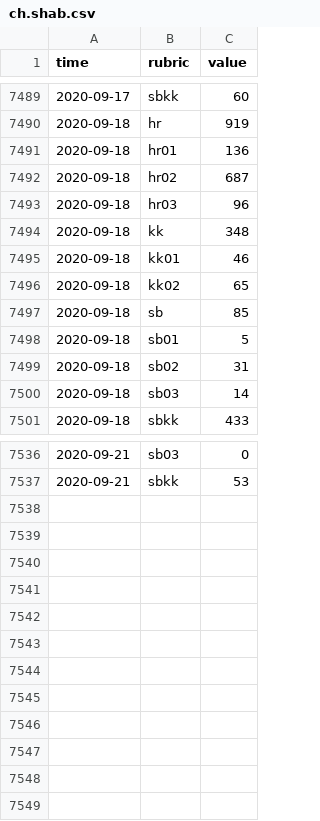
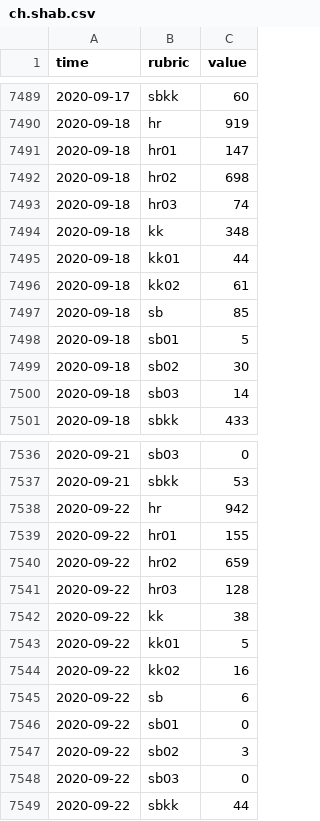
Before and after one commit to KOF-ch/economic-monitoring, a CSV file: data/ch.shab.csv, drawn as a sheet; only a part is shown, gaps mark what is left out; the diff covers the shown part only.

```diff
--- a/data/ch.shab.csv
+++ b/data/ch.shab.csv
@@ -7490,11 +7490,11 @@ time,rubric,value
 2020-09-18,hr,919
-2020-09-18,hr01,136
-2020-09-18,hr02,687
-2020-09-18,hr03,96
+2020-09-18,hr01,147
+2020-09-18,hr02,698
+2020-09-18,hr03,74
 2020-09-18,kk,348
-2020-09-18,kk01,46
-2020-09-18,kk02,65
+2020-09-18,kk01,44
+2020-09-18,kk02,61
 2020-09-18,sb,85
 2020-09-18,sb01,5
-2020-09-18,sb02,31
+2020-09-18,sb02,30
 2020-09-18,sb03,14
@@ -7537 +7537,13 @@ time,rubric,value
 2020-09-21,sbkk,53
+2020-09-22,hr,942
+2020-09-22,hr01,155
+2020-09-22,hr02,659
+2020-09-22,hr03,128
+2020-09-22,kk,38
+2020-09-22,kk01,5
+2020-09-22,kk02,16
+2020-09-22,sb,6
+2020-09-22,sb01,0
+2020-09-22,sb02,3
+2020-09-22,sb03,0
+2020-09-22,sbkk,44
```
Also changed, not shown: 10 edited cells elsewhere in this file, data/ch.seco.jobroom.candidates.csv, data/ch.seco.jobroom.vacancies.csv, 7 other files.
